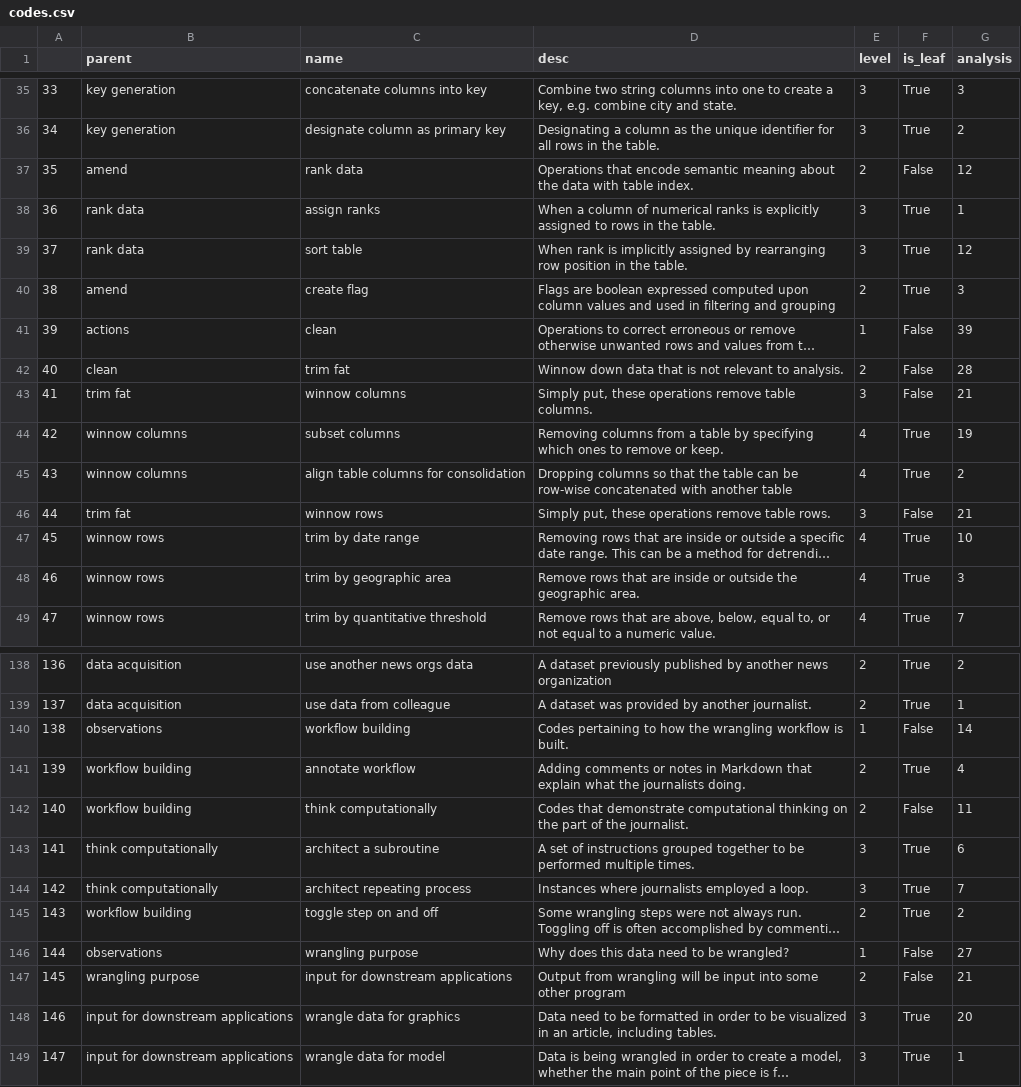
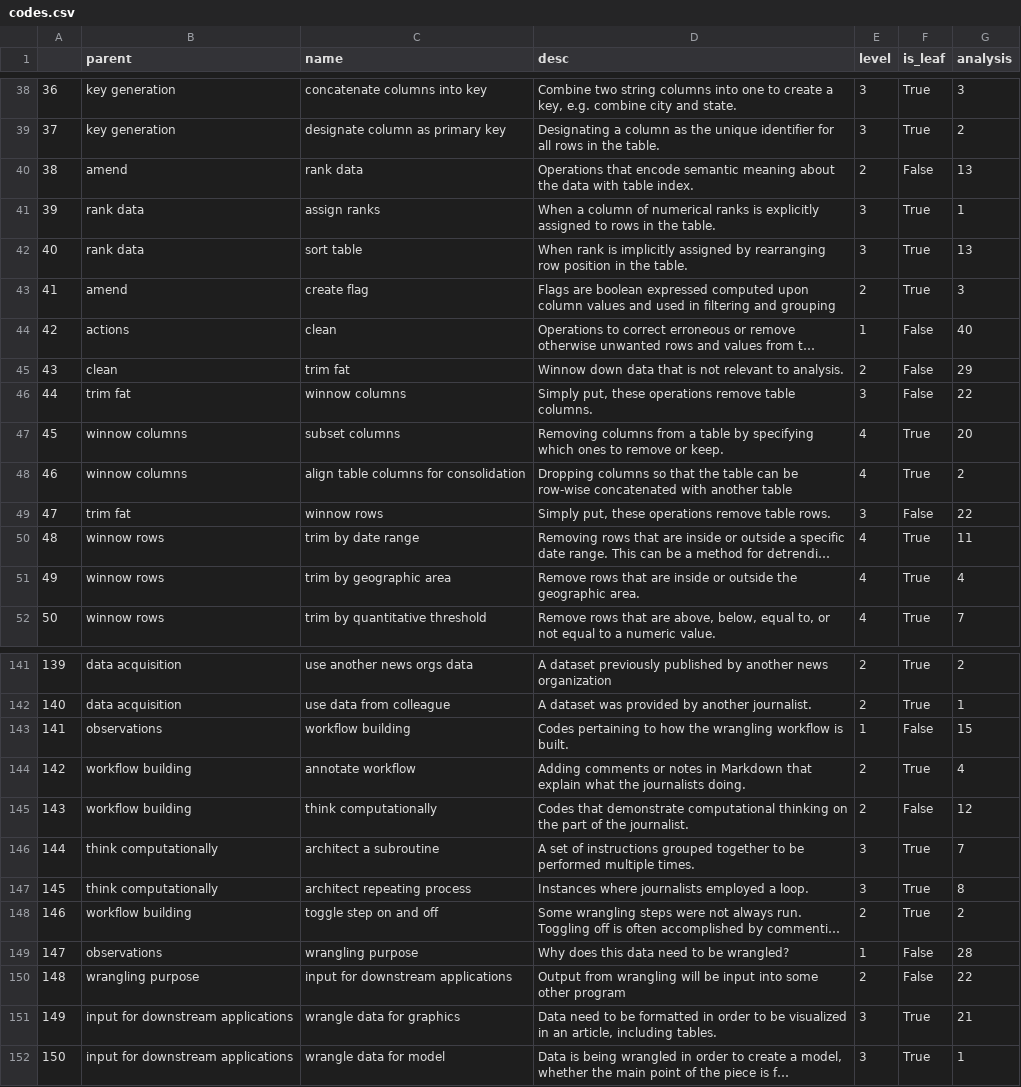
Before and after one commit to steve-kasica/table-scraps, a CSV file: data/codes.csv, drawn as a sheet; only a part is shown, gaps mark what is left out; long unchanged cells end in …; addresses are those after the commit; the diff covers the shown part only; the diff names each change by its address in the sheet, - before the commit and + after, or states it on an @@ line.

```diff
--- a/data/codes.csv
+++ b/data/codes.csv
@@ column A renumbered from row 20 down @@
-G40 (analysis): 12
+G40 (analysis): 13
-G42 (analysis): 12
+G42 (analysis): 13
-G44 (analysis): 39
+G44 (analysis): 40
-G45 (analysis): 28
+G45 (analysis): 29
-G46 (analysis): 21
+G46 (analysis): 22
-G47 (analysis): 19
+G47 (analysis): 20
-G49 (analysis): 21
+G49 (analysis): 22
-G50 (analysis): 10
+G50 (analysis): 11
-G51 (analysis): 3
+G51 (analysis): 4
-G143 (analysis): 14
+G143 (analysis): 15
-G145 (analysis): 11
+G145 (analysis): 12
-G146 (analysis): 6
+G146 (analysis): 7
-G147 (analysis): 7
+G147 (analysis): 8
-G149 (analysis): 27
+G149 (analysis): 28
-G150 (analysis): 21
+G150 (analysis): 22
-G151 (analysis): 20
+G151 (analysis): 21
```
Also changed, not shown: 3 added rows and 21 edited cells elsewhere in this file, 4 other files.
